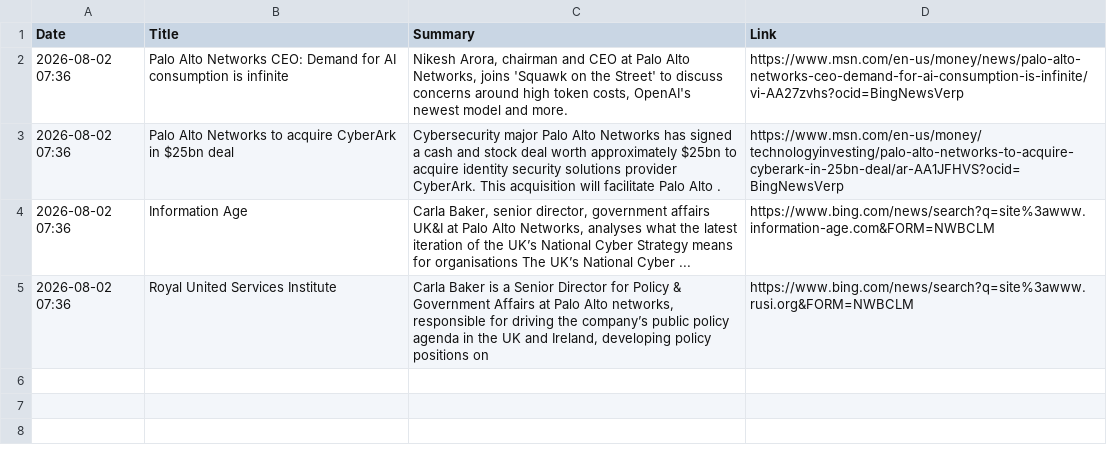
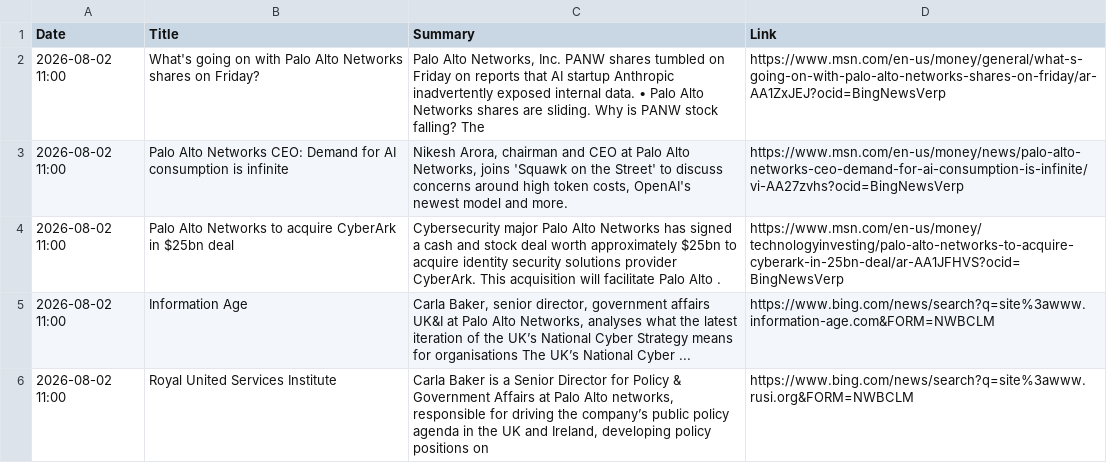
Before and after one commit to ashnaHPR/HPRxPANW-UK-tracker, a CSV file: summaries/monthly/2026/08.csv, drawn as a sheet.

```diff
--- a/summaries/monthly/2026/08.csv
+++ b/summaries/monthly/2026/08.csv
@@ -1,5 +1,6 @@
 Date,Title,Summary,Link
-2026-08-02 07:36,Palo Alto Networks CEO: Demand for AI consumption is infinite,"Nikesh Arora, chairman and CEO at Palo Alto Networks, joins 'Squawk on the Street' to discuss concerns around high token costs, OpenAI's newest model and more.",https://www.msn.com/en-us/money/news/palo-alto-networks-ceo-demand-for-ai-consumption-is-infinite/vi-AA27zvhs?ocid=BingNewsVerp
-2026-08-02 07:36,Palo Alto Networks to acquire CyberArk in $25bn deal,Cybersecurity major Palo Alto Networks has signed a cash and stock deal worth approximately $25bn to acquire identity security solutions provider CyberArk. This acquisition will facilitate Palo Alto .,https://www.msn.com/en-us/money/technologyinvesting/palo-alto-networks-to-acquire-cyberark-in-25bn-deal/ar-AA1JFHVS?ocid=BingNewsVerp
-2026-08-02 07:36,Information Age,"Carla Baker, senior director, government affairs UK&I at Palo Alto Networks, analyses what the latest iteration of the UK’s National Cyber Strategy means for organisations The UK’s National Cyber ...",https://www.bing.com/news/search?q=site%3awww.information-age.com&FORM=NWBCLM
-2026-08-02 07:36,Royal United Services Institute,"Carla Baker is a Senior Director for Policy & Government Affairs at Palo Alto networks, responsible for driving the company’s public policy agenda in the UK and Ireland, developing policy positions on",https://www.bing.com/news/search?q=site%3awww.rusi.org&FORM=NWBCLM
+2026-08-02 11:00,What's going on with Palo Alto Networks shares on Friday?,"Palo Alto Networks, Inc. PANW shares tumbled on Friday on reports that AI startup Anthropic inadvertently exposed internal data. • Palo Alto Networks shares are sliding. Why is PANW stock falling? The",https://www.msn.com/en-us/money/general/what-s-going-on-with-palo-alto-networks-shares-on-friday/ar-AA1ZxJEJ?ocid=BingNewsVerp
+2026-08-02 11:00,Palo Alto Networks CEO: Demand for AI consumption is infinite,"Nikesh Arora, chairman and CEO at Palo Alto Networks, joins 'Squawk on the Street' to discuss concerns around high token costs, OpenAI's newest model and more.",https://www.msn.com/en-us/money/news/palo-alto-networks-ceo-demand-for-ai-consumption-is-infinite/vi-AA27zvhs?ocid=BingNewsVerp
+2026-08-02 11:00,Palo Alto Networks to acquire CyberArk in $25bn deal,Cybersecurity major Palo Alto Networks has signed a cash and stock deal worth approximately $25bn to acquire identity security solutions provider CyberArk. This acquisition will facilitate Palo Alto .,https://www.msn.com/en-us/money/technologyinvesting/palo-alto-networks-to-acquire-cyberark-in-25bn-deal/ar-AA1JFHVS?ocid=BingNewsVerp
+2026-08-02 11:00,Information Age,"Carla Baker, senior director, government affairs UK&I at Palo Alto Networks, analyses what the latest iteration of the UK’s National Cyber Strategy means for organisations The UK’s National Cyber ...",https://www.bing.com/news/search?q=site%3awww.information-age.com&FORM=NWBCLM
+2026-08-02 11:00,Royal United Services Institute,"Carla Baker is a Senior Director for Policy & Government Affairs at Palo Alto networks, responsible for driving the company’s public policy agenda in the UK and Ireland, developing policy positions on",https://www.bing.com/news/search?q=site%3awww.rusi.org&FORM=NWBCLM
```
Also changed, not shown: 1 other file.
